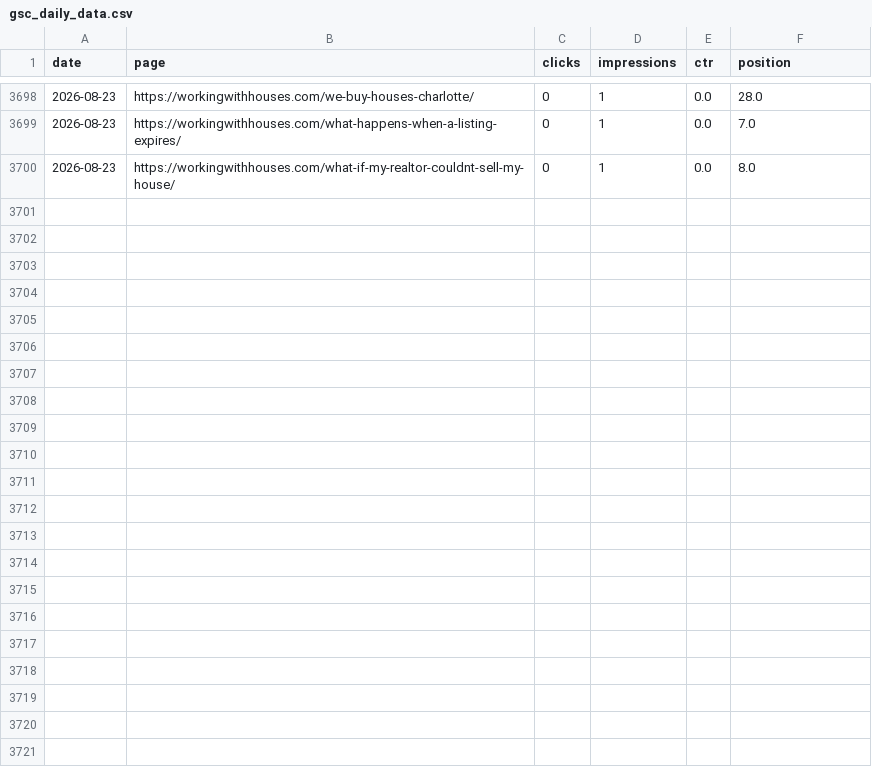
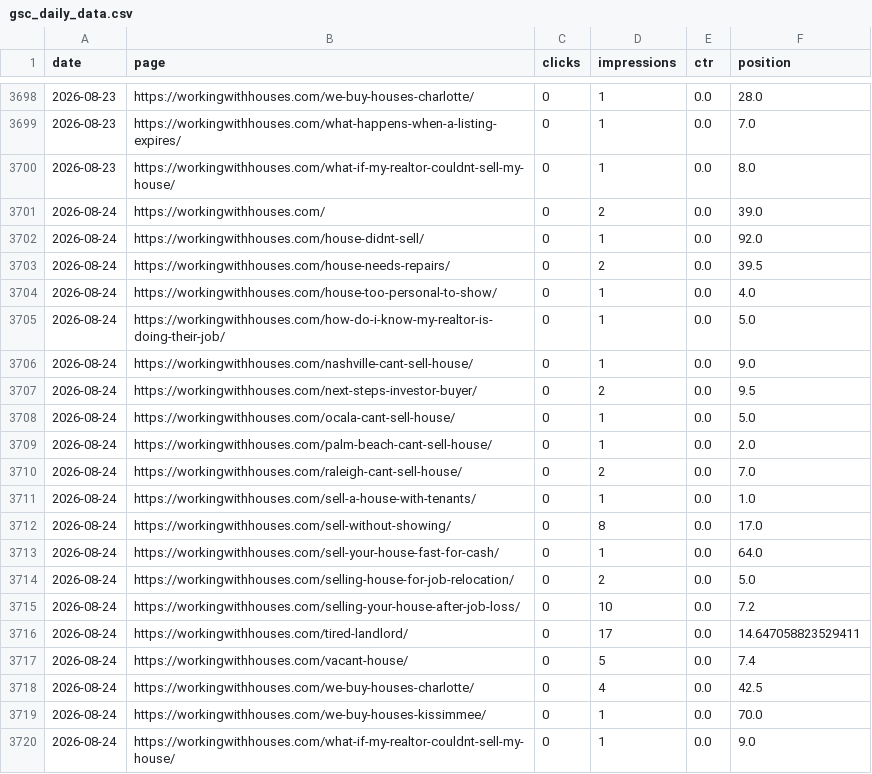
Before and after one commit to figlesias7/GSC-Tracker, a CSV file: data/gsc_daily_data.csv, drawn as a sheet; only a part is shown, gaps mark what is left out.

```diff
--- a/data/gsc_daily_data.csv
+++ b/data/gsc_daily_data.csv
@@ -3700 +3700,21 @@ date,page,clicks,impressions,ctr,position
 2026-08-23,https://workingwithhouses.com/what-if-my-realtor-couldnt-sell-my-house/,0,1,0.0,8.0
+2026-08-24,https://workingwithhouses.com/,0,2,0.0,39.0
+2026-08-24,https://workingwithhouses.com/house-didnt-sell/,0,1,0.0,92.0
+2026-08-24,https://workingwithhouses.com/house-needs-repairs/,0,2,0.0,39.5
+2026-08-24,https://workingwithhouses.com/house-too-personal-to-show/,0,1,0.0,4.0
+2026-08-24,https://workingwithhouses.com/how-do-i-know-my-realtor-is-doing-their-job/,0,1,0.0,5.0
+2026-08-24,https://workingwithhouses.com/nashville-cant-sell-house/,0,1,0.0,9.0
+2026-08-24,https://workingwithhouses.com/next-steps-investor-buyer/,0,2,0.0,9.5
+2026-08-24,https://workingwithhouses.com/ocala-cant-sell-house/,0,1,0.0,5.0
+2026-08-24,https://workingwithhouses.com/palm-beach-cant-sell-house/,0,1,0.0,2.0
+2026-08-24,https://workingwithhouses.com/raleigh-cant-sell-house/,0,2,0.0,7.0
+2026-08-24,https://workingwithhouses.com/sell-a-house-with-tenants/,0,1,0.0,1.0
+2026-08-24,https://workingwithhouses.com/sell-without-showing/,0,8,0.0,17.0
+2026-08-24,https://workingwithhouses.com/sell-your-house-fast-for-cash/,0,1,0.0,64.0
+2026-08-24,https://workingwithhouses.com/selling-house-for-job-relocation/,0,2,0.0,5.0
+2026-08-24,https://workingwithhouses.com/selling-your-house-after-job-loss/,0,10,0.0,7.2
+2026-08-24,https://workingwithhouses.com/tired-landlord/,0,17,0.0,14.647058823529411
+2026-08-24,https://workingwithhouses.com/vacant-house/,0,5,0.0,7.4
+2026-08-24,https://workingwithhouses.com/we-buy-houses-charlotte/,0,4,0.0,42.5
+2026-08-24,https://workingwithhouses.com/we-buy-houses-kissimmee/,0,1,0.0,70.0
+2026-08-24,https://workingwithhouses.com/what-if-my-realtor-couldnt-sell-my-house/,0,1,0.0,9.0
```
Also changed, not shown: 1 other file.
